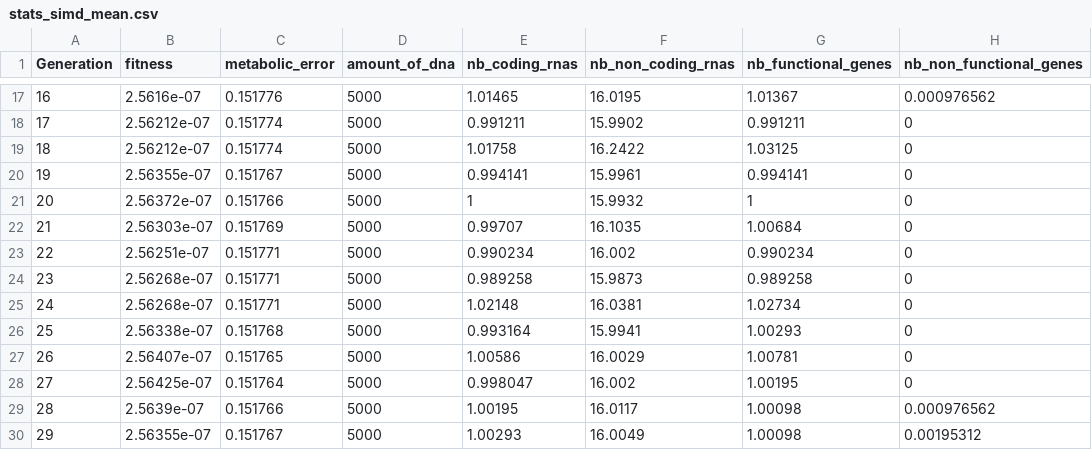
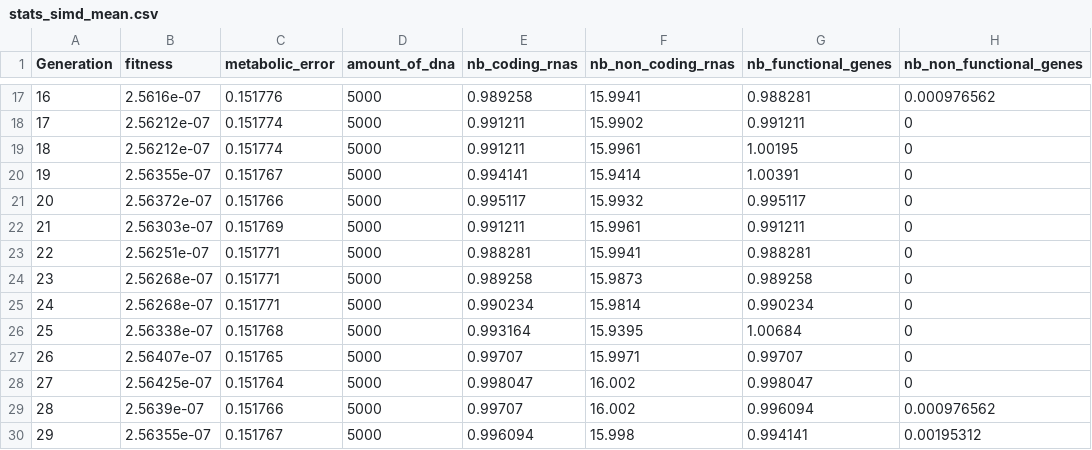
Before and after one commit to gdouar/5IFParallelProject, a CSV file: stats/stats_simd_mean.csv, drawn as a sheet; only a part is shown, gaps mark what is left out; the diff covers the shown part only; the diff names each change by its address in the sheet, - before the commit and + after, or states it on an @@ line.

```diff
--- a/stats/stats_simd_mean.csv
+++ b/stats/stats_simd_mean.csv
-E17 (nb_coding_rnas): 1.01465
+E17 (nb_coding_rnas): 0.989258
-F17 (nb_non_coding_rnas): 16.0195
+F17 (nb_non_coding_rnas): 15.9941
-G17 (nb_functional_genes): 1.01367
+G17 (nb_functional_genes): 0.988281
-E19 (nb_coding_rnas): 1.01758
+E19 (nb_coding_rnas): 0.991211
-F19 (nb_non_coding_rnas): 16.2422
+F19 (nb_non_coding_rnas): 15.9961
-G19 (nb_functional_genes): 1.03125
+G19 (nb_functional_genes): 1.00195
-F20 (nb_non_coding_rnas): 15.9961
+F20 (nb_non_coding_rnas): 15.9414
-G20 (nb_functional_genes): 0.994141
+G20 (nb_functional_genes): 1.00391
-E21 (nb_coding_rnas): 1
+E21 (nb_coding_rnas): 0.995117
-G21 (nb_functional_genes): 1
+G21 (nb_functional_genes): 0.995117
-E22 (nb_coding_rnas): 0.99707
+E22 (nb_coding_rnas): 0.991211
-F22 (nb_non_coding_rnas): 16.1035
+F22 (nb_non_coding_rnas): 15.9961
-G22 (nb_functional_genes): 1.00684
+G22 (nb_functional_genes): 0.991211
-E23 (nb_coding_rnas): 0.990234
+E23 (nb_coding_rnas): 0.988281
-F23 (nb_non_coding_rnas): 16.002
+F23 (nb_non_coding_rnas): 15.9941
-G23 (nb_functional_genes): 0.990234
+G23 (nb_functional_genes): 0.988281
-E25 (nb_coding_rnas): 1.02148
+E25 (nb_coding_rnas): 0.990234
-F25 (nb_non_coding_rnas): 16.0381
+F25 (nb_non_coding_rnas): 15.9814
-G25 (nb_functional_genes): 1.02734
+G25 (nb_functional_genes): 0.990234
-F26 (nb_non_coding_rnas): 15.9941
+F26 (nb_non_coding_rnas): 15.9395
-G26 (nb_functional_genes): 1.00293
+G26 (nb_functional_genes): 1.00684
-E27 (nb_coding_rnas): 1.00586
+E27 (nb_coding_rnas): 0.99707
-F27 (nb_non_coding_rnas): 16.0029
+F27 (nb_non_coding_rnas): 15.9971
-G27 (nb_functional_genes): 1.00781
+G27 (nb_functional_genes): 0.99707
-G28 (nb_functional_genes): 1.00195
+G28 (nb_functional_genes): 0.998047
-E29 (nb_coding_rnas): 1.00195
+E29 (nb_coding_rnas): 0.99707
-F29 (nb_non_coding_rnas): 16.0117
+F29 (nb_non_coding_rnas): 16.002
-G29 (nb_functional_genes): 1.00098
+G29 (nb_functional_genes): 0.996094
-E30 (nb_coding_rnas): 1.00293
+E30 (nb_coding_rnas): 0.996094
-F30 (nb_non_coding_rnas): 16.0049
+F30 (nb_non_coding_rnas): 15.998
-G30 (nb_functional_genes): 1.00098
+G30 (nb_functional_genes): 0.994141
```
Also changed, not shown: 74 edited cells elsewhere in this file, stats/stats_simd_best.csv, 24 other files.
